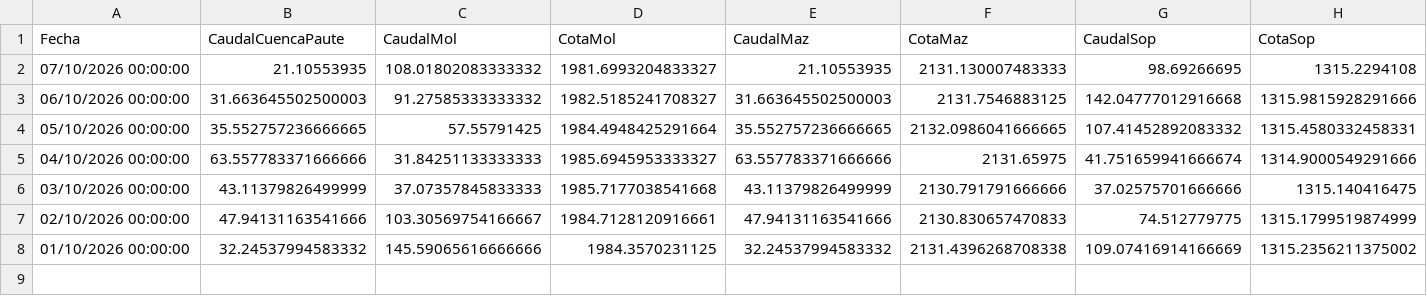
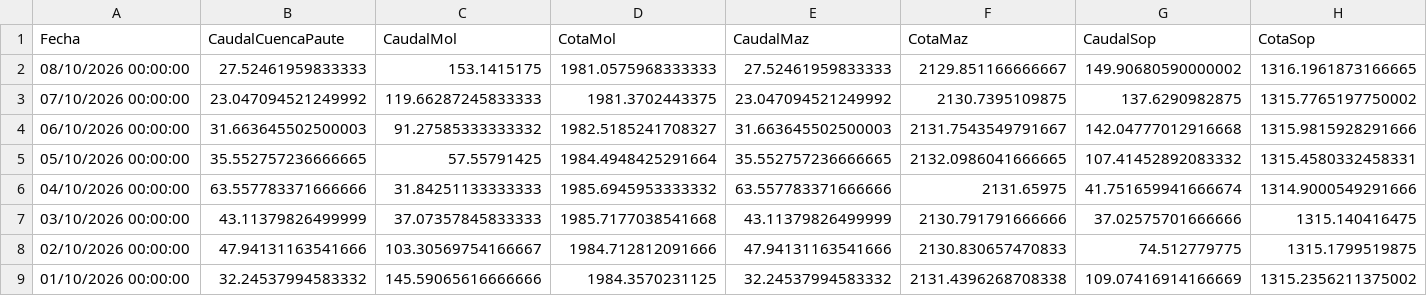
Before and after one commit to jp1309/celec, a CSV file: Hidro_mensual/Hidrología_CSR_octubre-2026.csv, drawn as a sheet; only a part is shown; addresses are those after the commit; rows hold the shown columns only; the diff covers the shown part only; the diff names each change by its address in the sheet, - before the commit and + after, or states it on an @@ line.

```diff
--- a/Hidro_mensual/Hidrología_CSR_octubre-2026.csv
+++ b/Hidro_mensual/Hidrología_CSR_octubre-2026.csv
+row 2: 08/10/2026 00:00:00 | 27.52461959833333 | 153.1415175 | 1981.0575968333333 | 27.52461959833333 | 2129.851166666667 | 149.90680590000002 | 1316.1961873166665
-B3 (CaudalCuencaPaute): 21.10553935
+B3 (CaudalCuencaPaute): 23.047094521249992
-C3 (CaudalMol): 108.01802083333332
+C3 (CaudalMol): 119.66287245833333
-D3 (CotaMol): 1981.6993204833327
+D3 (CotaMol): 1981.3702443375
-E3 (CaudalMaz): 21.10553935
+E3 (CaudalMaz): 23.047094521249992
-F3 (CotaMaz): 2131.130007483333
+F3 (CotaMaz): 2130.7395109875
-G3 (CaudalSop): 98.69266695
+G3 (CaudalSop): 137.6290982875
-H3 (CotaSop): 1315.2294108
+H3 (CotaSop): 1315.7765197750002
-F4 (CotaMaz): 2131.7546883125
+F4 (CotaMaz): 2131.7543549791667
-D6 (CotaMol): 1985.6945953333327
+D6 (CotaMol): 1985.6945953333332
-D8 (CotaMol): 1984.7128120916661
+D8 (CotaMol): 1984.712812091666
-H8 (CotaSop): 1315.1799519874999
+H8 (CotaSop): 1315.1799519875
```
Also changed, not shown: 2 edited cells elsewhere in this file, Produ_mensual/Producción_CSR_octubre-2026.csv, data/produccion_diaria_larga.csv, 5 other files.
